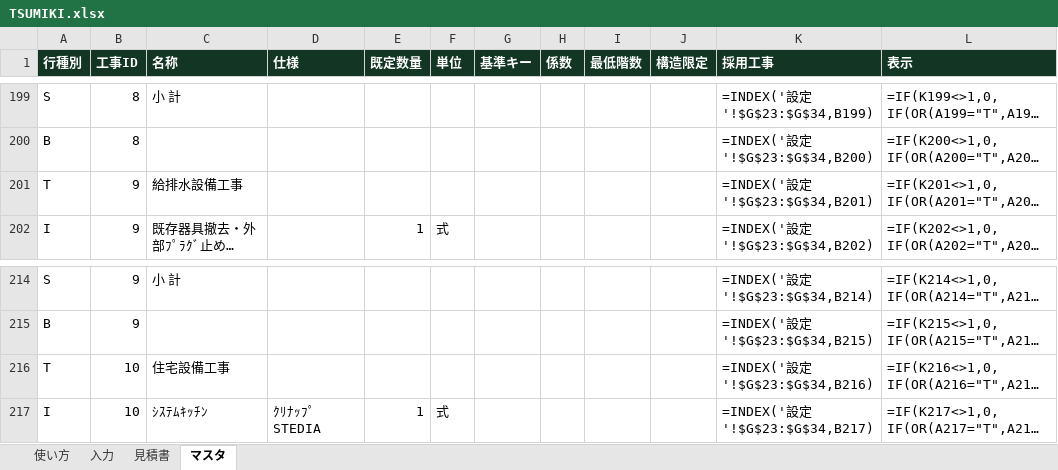
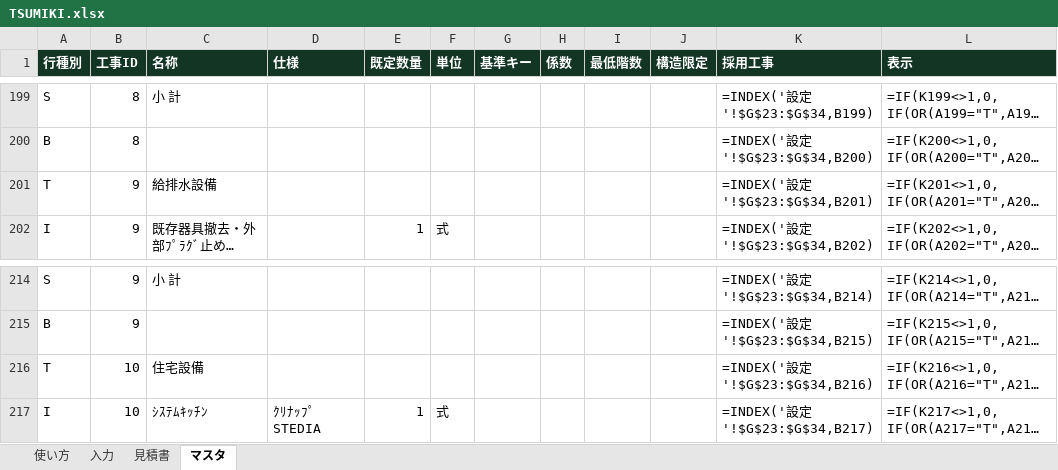
Before and after one commit to taku0875/estimate-app, an Excel workbook: excel/TSUMIKI.xlsx, sheet マスタ, drawn as a sheet; only a part is shown, gaps mark what is left out; long unchanged cells end in …; values as stored, in another font and other column widths than the file's, no borders; formulas without a stored value are shown as written; the diff covers the shown part only; the diff names each change by its address in the sheet, - before the commit and + after, or states it on an @@ line.

```diff
--- a/excel/TSUMIKI.xlsx (sheet マスタ)
+++ b/excel/TSUMIKI.xlsx (sheet マスタ)
-C201 (名称): 給排水設備工事
+C201 (名称): 給排水設備
-C216 (名称): 住宅設備工事
+C216 (名称): 住宅設備
```
Also changed, not shown: 14 edited cells elsewhere in this sheet, sheet 入力, 6 other files.
